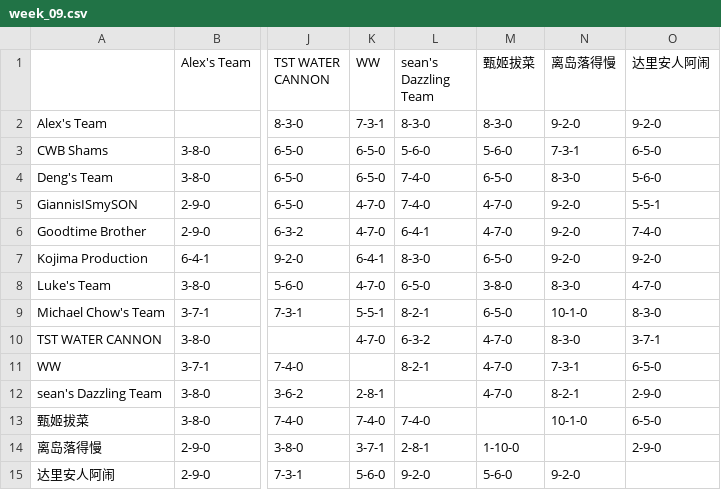
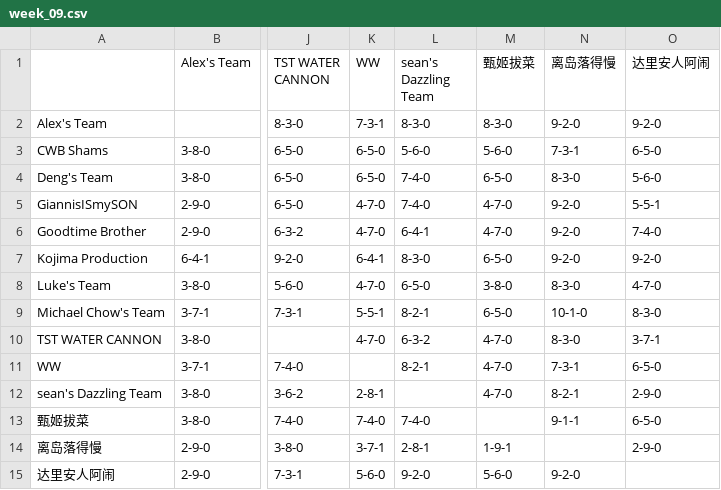
Before and after one commit to williamww19/fantasy, a CSV file: data/league_13648/weekly_summary/week_09.csv, drawn as a sheet; only a part is shown, gaps mark what is left out; the diff names each change by its address in the sheet, - before the commit and + after, or states it on an @@ line.

```diff
--- a/data/league_13648/weekly_summary/week_09.csv
+++ b/data/league_13648/weekly_summary/week_09.csv
-N13 (离岛落得慢): 10-1-0
+N13 (离岛落得慢): 9-1-1
-M14 (甄姬拔菜): 1-10-0
+M14 (甄姬拔菜): 1-9-1
```
Also changed, not shown: data/league_13648/weekly_stats/week_09.csv, data/league_33203/weekly_stats/week_09.csv, 3 other files.
